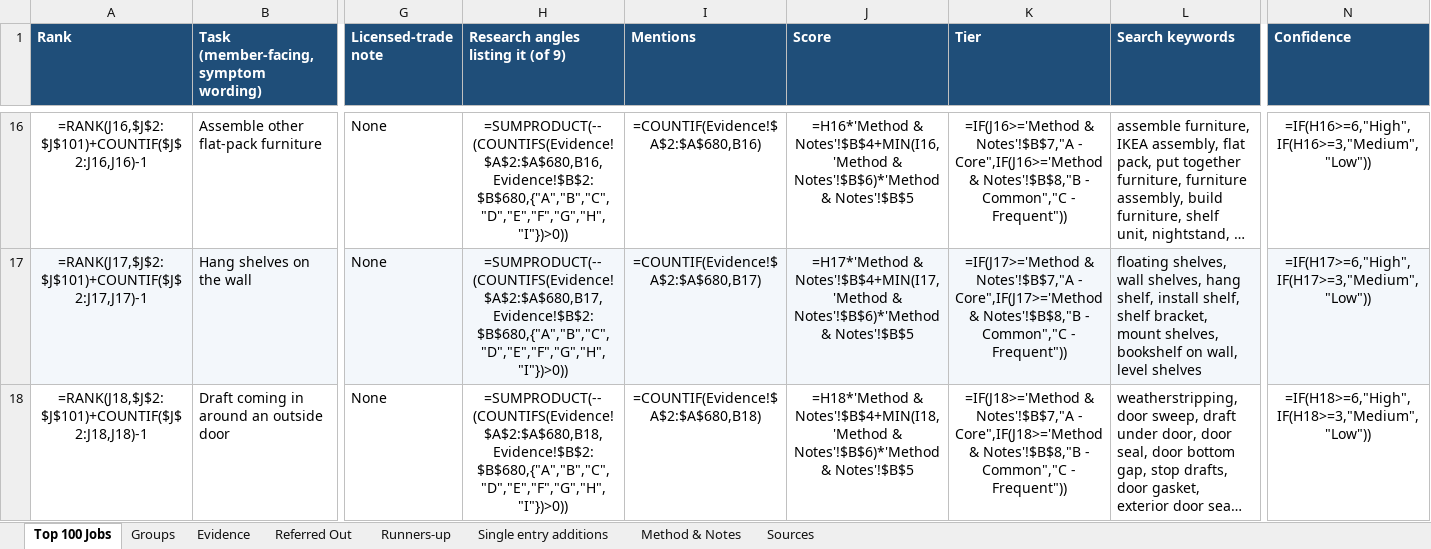
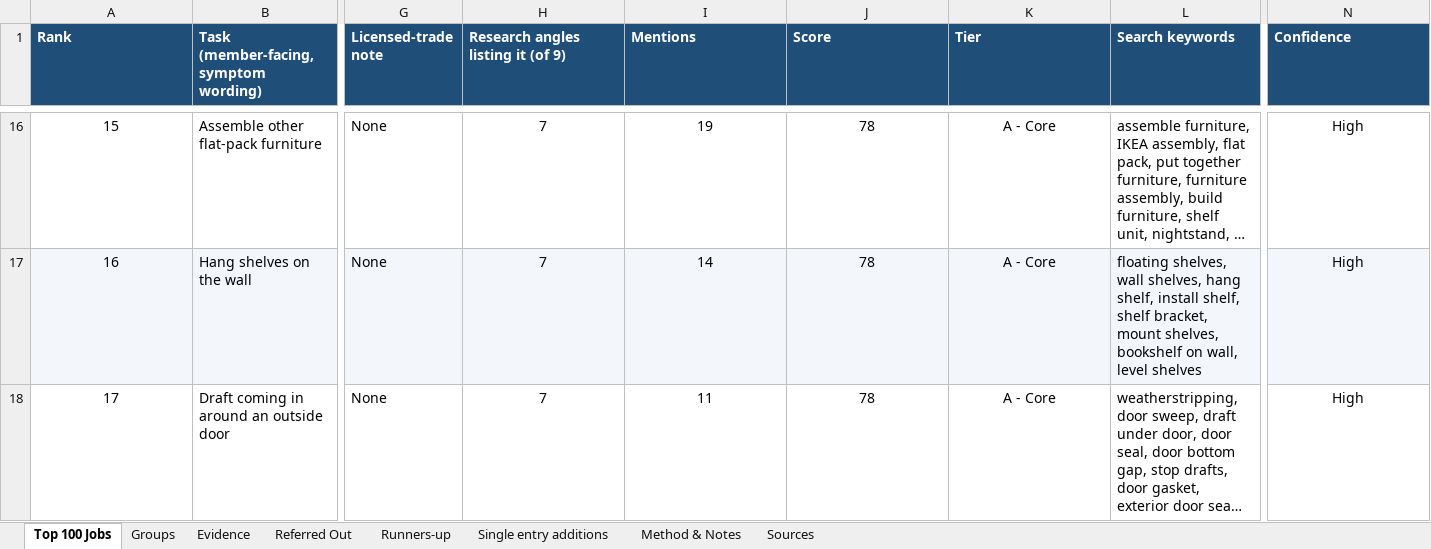
Before and after one commit to phongnguyendang1/draft, an Excel workbook: fast-fix/top-100-home-jobs.xlsx, sheet Top 100 Jobs, drawn as a sheet; only a part is shown, gaps mark what is left out; long unchanged cells end in …; values as stored, in another font and other column widths than the file's, no borders; formulas without a stored value are shown as written; charts and pictures not drawn; the diff covers the shown part only; the diff names each change by its address in the sheet, - before the commit and + after, or states it on an @@ line.

```diff
--- a/fast-fix/top-100-home-jobs.xlsx (sheet Top 100 Jobs)
+++ b/fast-fix/top-100-home-jobs.xlsx (sheet Top 100 Jobs)
-A16 (Rank): =RANK(J16,$J$2:$J$101)+COUNTIF($J$2:J16,J16)-1
+A16 (Rank): 15
-H16: =SUMPRODUCT(--(COUNTIFS(Evidence!$A$2:$A$680,B16,Evidence!$B$2:$B$680,{"A","B","C","D","E","F","G","H","I"})>0))
+H16: 7
-I16 (Mentions): =COUNTIF(Evidence!$A$2:$A$680,B16)
+I16 (Mentions): 19
-J16 (Score): =H16*'Method & Notes'!$B$4+MIN(I16,'Method & Notes'!$B$6)*'Method & Notes'!$B$5
+J16 (Score): 78
-K16 (Tier): =IF(J16>='Method & Notes'!$B$7,"A - Core",IF(J16>='Method & Notes'!$B$8,"B - Common","C - Frequent"))
+K16 (Tier): A - Core
-N16 (Confidence): =IF(H16>=6,"High",IF(H16>=3,"Medium","Low"))
+N16 (Confidence): High
-A17 (Rank): =RANK(J17,$J$2:$J$101)+COUNTIF($J$2:J17,J17)-1
+A17 (Rank): 16
-H17: =SUMPRODUCT(--(COUNTIFS(Evidence!$A$2:$A$680,B17,Evidence!$B$2:$B$680,{"A","B","C","D","E","F","G","H","I"})>0))
+H17: 7
-I17 (Mentions): =COUNTIF(Evidence!$A$2:$A$680,B17)
+I17 (Mentions): 14
-J17 (Score): =H17*'Method & Notes'!$B$4+MIN(I17,'Method & Notes'!$B$6)*'Method & Notes'!$B$5
+J17 (Score): 78
-K17 (Tier): =IF(J17>='Method & Notes'!$B$7,"A - Core",IF(J17>='Method & Notes'!$B$8,"B - Common","C - Frequent"))
+K17 (Tier): A - Core
-N17 (Confidence): =IF(H17>=6,"High",IF(H17>=3,"Medium","Low"))
+N17 (Confidence): High
-A18 (Rank): =RANK(J18,$J$2:$J$101)+COUNTIF($J$2:J18,J18)-1
+A18 (Rank): 17
-H18: =SUMPRODUCT(--(COUNTIFS(Evidence!$A$2:$A$680,B18,Evidence!$B$2:$B$680,{"A","B","C","D","E","F","G","H","I"})>0))
+H18: 7
-I18 (Mentions): =COUNTIF(Evidence!$A$2:$A$680,B18)
+I18 (Mentions): 11
-J18 (Score): =H18*'Method & Notes'!$B$4+MIN(I18,'Method & Notes'!$B$6)*'Method & Notes'!$B$5
+J18 (Score): 78
-K18 (Tier): =IF(J18>='Method & Notes'!$B$7,"A - Core",IF(J18>='Method & Notes'!$B$8,"B - Common","C - Frequent"))
+K18 (Tier): A - Core
-N18 (Confidence): =IF(H18>=6,"High",IF(H18>=3,"Medium","Low"))
+N18 (Confidence): High
```
Also changed, not shown: 619 edited cells elsewhere in this sheet, sheet Evidence, sheet Groups, charts or pictures, 1 other file.
